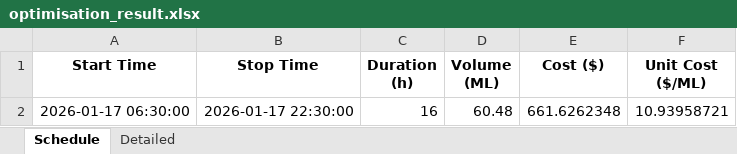
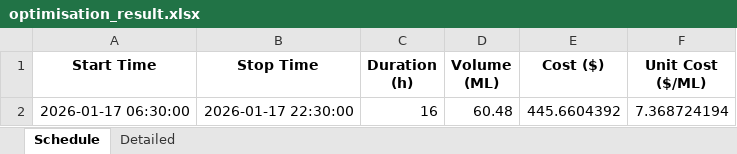
Before and after one commit to wjt1991/pump-optimisation-for-SHW, an Excel workbook: data/latest/optimisation_result.xlsx, sheet Schedule, drawn as a sheet; values as stored, in another font and other column widths than the file's, no borders; the diff names each change by its address in the sheet, - before the commit and + after, or states it on an @@ line.

```diff
--- a/data/latest/optimisation_result.xlsx (sheet Schedule)
+++ b/data/latest/optimisation_result.xlsx (sheet Schedule)
-E2 (Cost ($)): 661.6262348
+E2 (Cost ($)): 445.6604392
-F2 (Unit Cost ($/ML)): 10.93958721
+F2 (Unit Cost ($/ML)): 7.368724194
```
Also changed, not shown: sheet Detailed, 3 other files.
